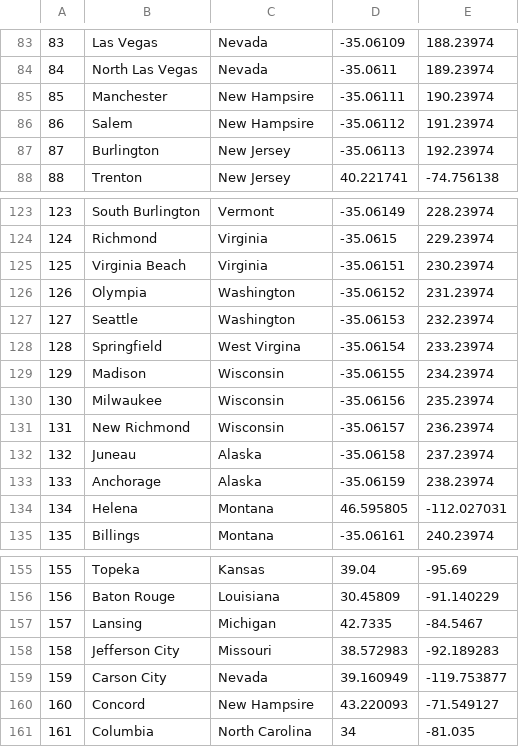
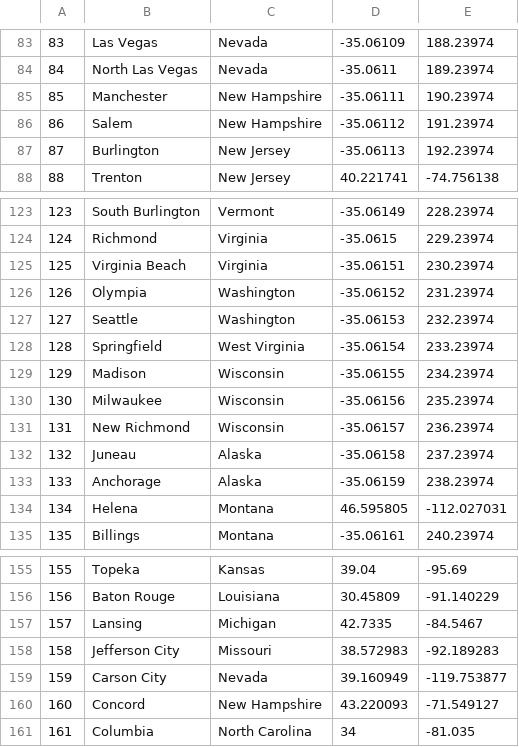
Before and after one commit to ccsinsf/a-home-your-own, a CSV file: seed_data/city_locations_encoding1.csv, drawn as a sheet; only a part is shown, gaps mark what is left out; the diff names each change by its address in the sheet, - before the commit and + after, or states it on an @@ line.

```diff
--- a/seed_data/city_locations_encoding1.csv
+++ b/seed_data/city_locations_encoding1.csv
-C85:C86: New Hampsire
+C85:C86: New Hampshire
-C128: West Virgina
+C128: West Virginia
-C160: New Hampsire
+C160: New Hampshire
```
Also changed, not shown: seed_data/city_prices_rf.csv, 2 other files.
